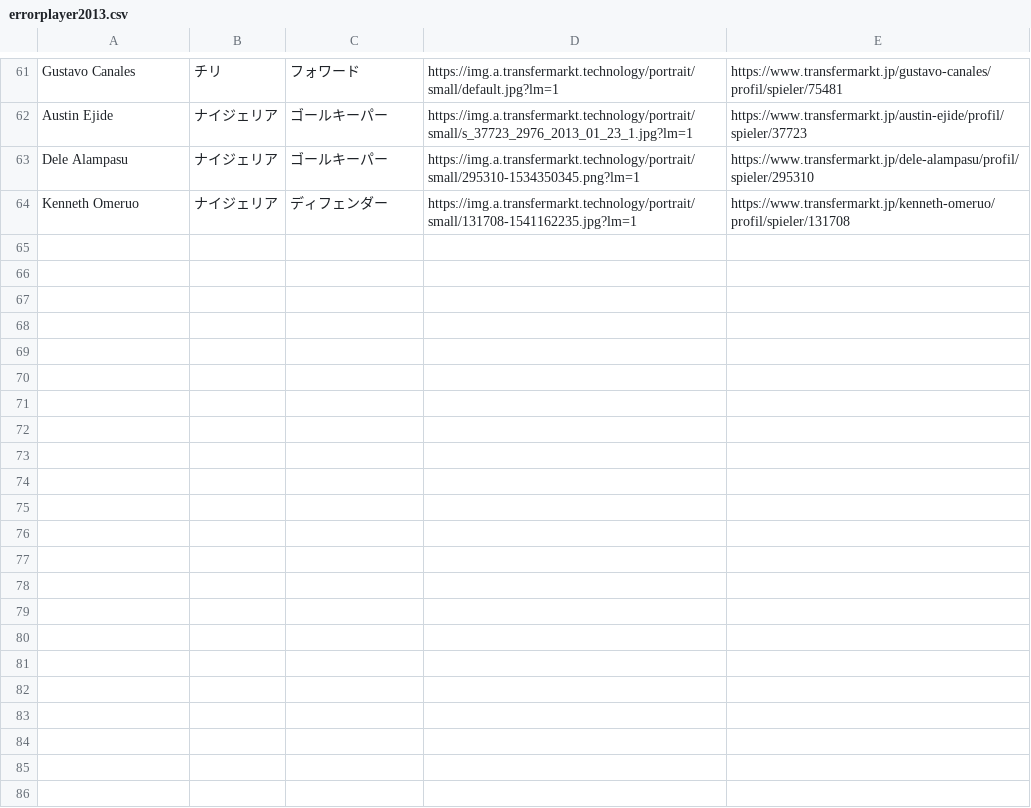
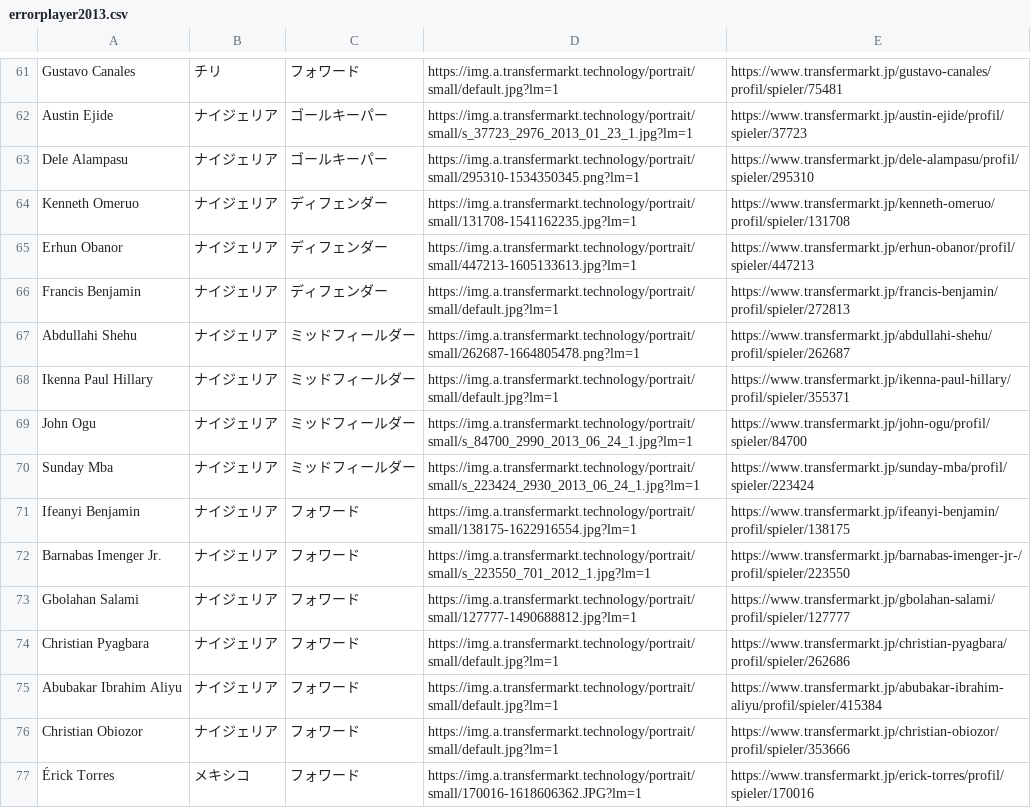
Before and after one commit to ueda0913/infovis, a CSV file: fetch_data/player_worth/csv/errorplayer2013.csv, drawn as a sheet; only a part is shown, gaps mark what is left out; the diff names each change by its address in the sheet, - before the commit and + after, or states it on an @@ line.

```diff
--- a/fetch_data/player_worth/csv/errorplayer2013.csv
+++ b/fetch_data/player_worth/csv/errorplayer2013.csv
+row 65: Erhun Obanor | ナイジェリア | ディフェンダー | https://img.a.transfermarkt.technology/portrait/small/447213-1605133613.jpg?lm=1 | https://www.transfermarkt.jp/erhun-obanor/profil/spieler/447213
+row 66: Francis Benjamin | ナイジェリア | ディフェンダー | https://img.a.transfermarkt.technology/portrait/small/default.jpg?lm=1 | https://www.transfermarkt.jp/francis-benjamin/profil/spieler/272813
+row 67: Abdullahi Shehu | ナイジェリア | ミッドフィールダー | https://img.a.transfermarkt.technology/portrait/small/262687-1664805478.png?lm=1 | https://www.transfermarkt.jp/abdullahi-shehu/profil/spieler/262687
+row 68: Ikenna Paul Hillary | ナイジェリア | ミッドフィールダー | https://img.a.transfermarkt.technology/portrait/small/default.jpg?lm=1 | https://www.transfermarkt.jp/ikenna-paul-hillary/profil/spieler/355371
+row 69: John Ogu | ナイジェリア | ミッドフィールダー | https://img.a.transfermarkt.technology/portrait/small/s_84700_2990_2013_06_24_1.jpg?lm=1 | https://www.transfermarkt.jp/john-ogu/profil/spieler/84700
+row 70: Sunday Mba | ナイジェリア | ミッドフィールダー | https://img.a.transfermarkt.technology/portrait/small/s_223424_2930_2013_06_24_1.jpg?lm=1 | https://www.transfermarkt.jp/sunday-mba/profil/spieler/223424
+row 71: Ifeanyi Benjamin | ナイジェリア | フォワード | https://img.a.transfermarkt.technology/portrait/small/138175-1622916554.jpg?lm=1 | https://www.transfermarkt.jp/ifeanyi-benjamin/profil/spieler/138175
+row 72: Barnabas Imenger Jr. | ナイジェリア | フォワード | https://img.a.transfermarkt.technology/portrait/small/s_223550_701_2012_1.jpg?lm=1 | https://www.transfermarkt.jp/barnabas-imenger-jr-/profil/spieler/223550
+row 73: Gbolahan Salami | ナイジェリア | フォワード | https://img.a.transfermarkt.technology/portrait/small/127777-1490688812.jpg?lm=1 | https://www.transfermarkt.jp/gbolahan-salami/profil/spieler/127777
+row 74: Christian Pyagbara | ナイジェリア | フォワード | https://img.a.transfermarkt.technology/portrait/small/default.jpg?lm=1 | https://www.transfermarkt.jp/christian-pyagbara/profil/spieler/262686
+row 75: Abubakar Ibrahim Aliyu | ナイジェリア | フォワード | https://img.a.transfermarkt.technology/portrait/small/default.jpg?lm=1 | https://www.transfermarkt.jp/abubakar-ibrahim-aliyu/profil/spieler/415384
+row 76: Christian Obiozor | ナイジェリア | フォワード | https://img.a.transfermarkt.technology/portrait/small/default.jpg?lm=1 | https://www.transfermarkt.jp/christian-obiozor/profil/spieler/353666
+row 77: Érick Torres | メキシコ | フォワード | https://img.a.transfermarkt.technology/portrait/small/170016-1618606362.JPG?lm=1 | https://www.transfermarkt.jp/erick-torres/profil/spieler/170016
```
Also changed, not shown: fetch_data/player_worth/get_worth_remain/csv/errorplayer_ramain2013.csv, fetch_data/player_worth/get_worth_remain/csv/nodataplayer_remain2013.csv, 3 other files.
